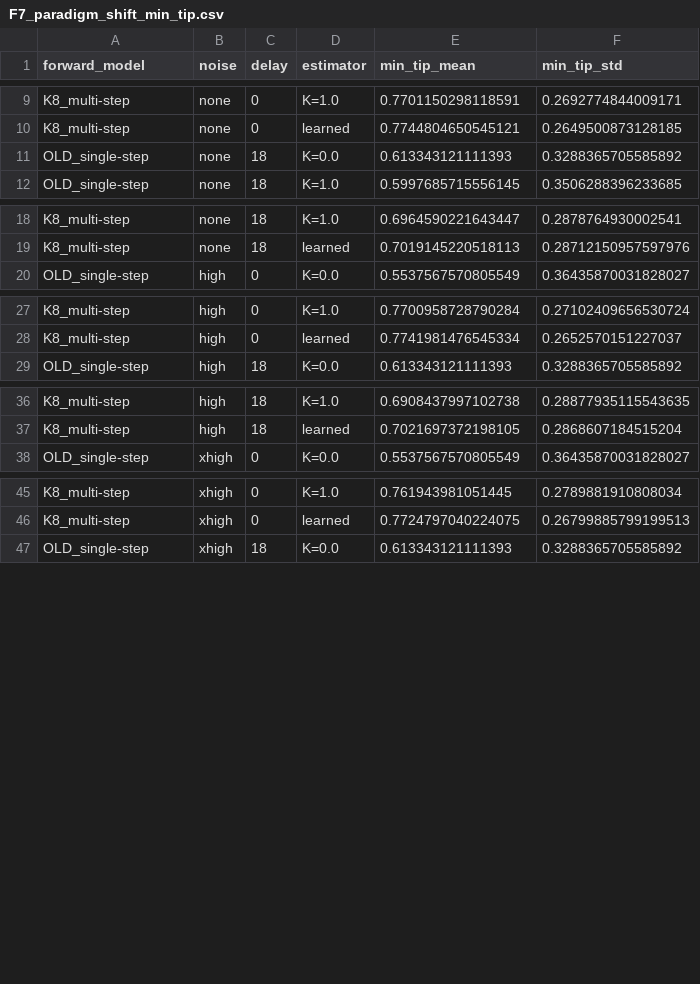
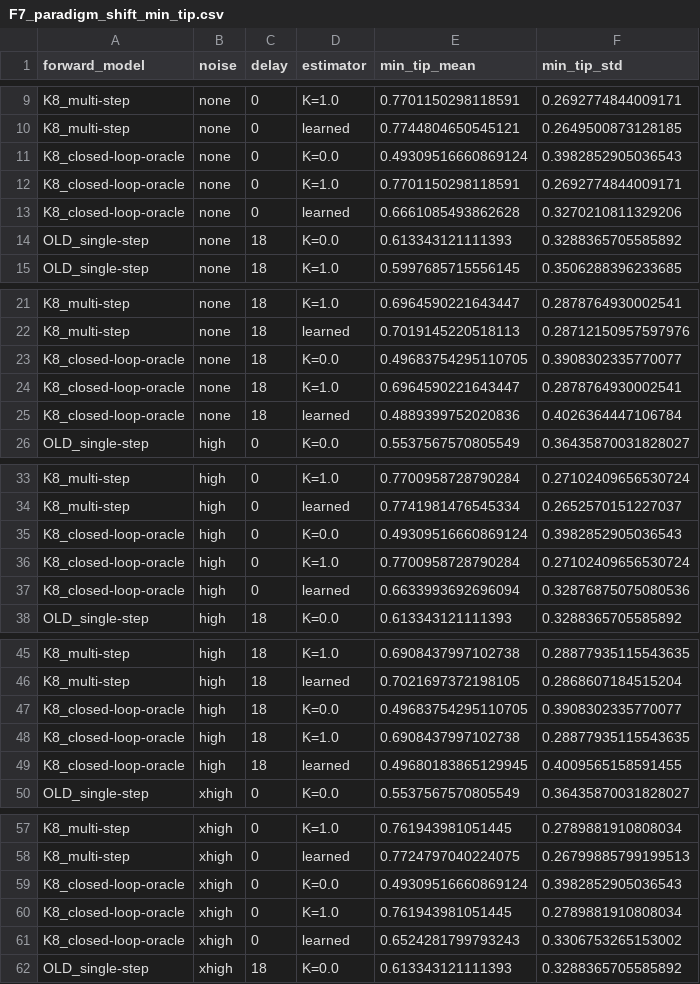
Before and after one commit to jkoba0512/myoarm-forward-state-estimation, a CSV file: figures/data/F7_paradigm_shift_min_tip.csv, drawn as a sheet; only a part is shown, gaps mark what is left out; the diff covers the shown part only.

```diff
--- a/figures/data/F7_paradigm_shift_min_tip.csv
+++ b/figures/data/F7_paradigm_shift_min_tip.csv
@@ -10,2 +10,5 @@ K8_multi-step,none,0,K=1.0,0.7701150298118591,0.2692774844009171
 K8_multi-step,none,0,learned,0.7744804650545121,0.2649500873128185
+K8_closed-loop-oracle,none,0,K=0.0,0.49309516660869124,0.3982852905036543
+K8_closed-loop-oracle,none,0,K=1.0,0.7701150298118591,0.2692774844009171
+K8_closed-loop-oracle,none,0,learned,0.6661085493862628,0.3270210811329206
 OLD_single-step,none,18,K=0.0,0.613343121111393,0.3288365705585892
@@ -19,2 +22,5 @@ K8_multi-step,none,18,K=1.0,0.6964590221643447,0.2878764930002541
 K8_multi-step,none,18,learned,0.7019145220518113,0.28712150957597976
+K8_closed-loop-oracle,none,18,K=0.0,0.49683754295110705,0.3908302335770077
+K8_closed-loop-oracle,none,18,K=1.0,0.6964590221643447,0.2878764930002541
+K8_closed-loop-oracle,none,18,learned,0.4889399752020836,0.4026364447106784
 OLD_single-step,high,0,K=0.0,0.5537567570805549,0.36435870031828027
@@ -28,2 +34,5 @@ K8_multi-step,high,0,K=1.0,0.7700958728790284,0.27102409656530724
 K8_multi-step,high,0,learned,0.7741981476545334,0.2652570151227037
+K8_closed-loop-oracle,high,0,K=0.0,0.49309516660869124,0.3982852905036543
+K8_closed-loop-oracle,high,0,K=1.0,0.7700958728790284,0.27102409656530724
+K8_closed-loop-oracle,high,0,learned,0.6633993692696094,0.32876875075080536
 OLD_single-step,high,18,K=0.0,0.613343121111393,0.3288365705585892
@@ -37,2 +46,5 @@ K8_multi-step,high,18,K=1.0,0.6908437997102738,0.28877935115543635
 K8_multi-step,high,18,learned,0.7021697372198105,0.2868607184515204
+K8_closed-loop-oracle,high,18,K=0.0,0.49683754295110705,0.3908302335770077
+K8_closed-loop-oracle,high,18,K=1.0,0.6908437997102738,0.28877935115543635
+K8_closed-loop-oracle,high,18,learned,0.49680183865129945,0.4009565158591455
 OLD_single-step,xhigh,0,K=0.0,0.5537567570805549,0.36435870031828027
@@ -46,2 +58,5 @@ K8_multi-step,xhigh,0,K=1.0,0.761943981051445,0.2789881910808034
 K8_multi-step,xhigh,0,learned,0.7724797040224075,0.26799885799199513
+K8_closed-loop-oracle,xhigh,0,K=0.0,0.49309516660869124,0.3982852905036543
+K8_closed-loop-oracle,xhigh,0,K=1.0,0.761943981051445,0.2789881910808034
+K8_closed-loop-oracle,xhigh,0,learned,0.6524281799793243,0.3306753265153002
 OLD_single-step,xhigh,18,K=0.0,0.613343121111393,0.3288365705585892
```
Also changed, not shown: 3 added rows elsewhere in this file, 4 other files.
